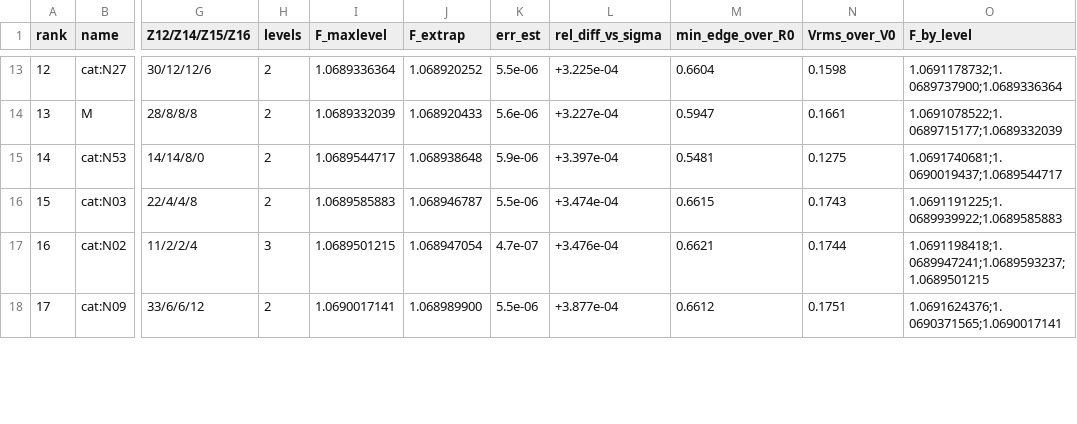
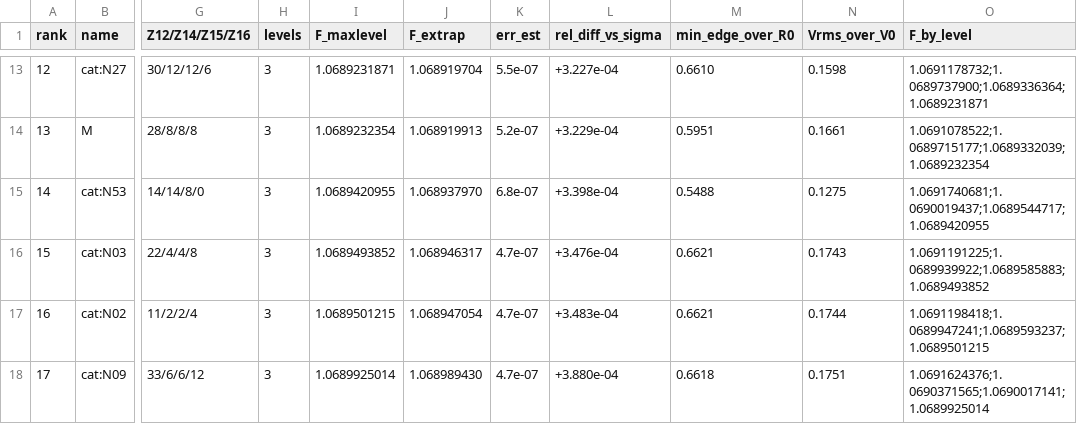
Before and after one commit to basedpolymer/chemistry-open-problems, a CSV file: problems/frank-kasper-dfm-screening/data/dfm_screen_boxrelaxed.csv, drawn as a sheet; only a part is shown, gaps mark what is left out; the diff covers the shown part only; the diff names each change by its address in the sheet, - before the commit and + after, or states it on an @@ line.

```diff
--- a/problems/frank-kasper-dfm-screening/data/dfm_screen_boxrelaxed.csv
+++ b/problems/frank-kasper-dfm-screening/data/dfm_screen_boxrelaxed.csv
-H13:H16 (levels): 2
+H13:H16 (levels): 3
-I13 (F_maxlevel): 1.0689336364
+I13 (F_maxlevel): 1.0689231871
-J13 (F_extrap): 1.068920252
+J13 (F_extrap): 1.068919704
-K13 (err_est): 5.5e-06
+K13 (err_est): 5.5e-07
-L13 (rel_diff_vs_sigma): +3.225e-04
+L13 (rel_diff_vs_sigma): +3.227e-04
-M13 (min_edge_over_R0): 0.6604
+M13 (min_edge_over_R0): 0.6610
-O13 (F_by_level): 1.0691178732;1.0689737900;1.0689336364
+O13 (F_by_level): 1.0691178732;1.0689737900;1.0689336364;1.0689231871
-I14 (F_maxlevel): 1.0689332039
+I14 (F_maxlevel): 1.0689232354
-J14 (F_extrap): 1.068920433
+J14 (F_extrap): 1.068919913
-K14 (err_est): 5.6e-06
+K14 (err_est): 5.2e-07
-L14 (rel_diff_vs_sigma): +3.227e-04
+L14 (rel_diff_vs_sigma): +3.229e-04
-M14 (min_edge_over_R0): 0.5947
+M14 (min_edge_over_R0): 0.5951
-O14 (F_by_level): 1.0691078522;1.0689715177;1.0689332039
+O14 (F_by_level): 1.0691078522;1.0689715177;1.0689332039;1.0689232354
-I15 (F_maxlevel): 1.0689544717
+I15 (F_maxlevel): 1.0689420955
-J15 (F_extrap): 1.068938648
+J15 (F_extrap): 1.068937970
-K15 (err_est): 5.9e-06
+K15 (err_est): 6.8e-07
-L15 (rel_diff_vs_sigma): +3.397e-04
+L15 (rel_diff_vs_sigma): +3.398e-04
-M15 (min_edge_over_R0): 0.5481
+M15 (min_edge_over_R0): 0.5488
-O15 (F_by_level): 1.0691740681;1.0690019437;1.0689544717
+O15 (F_by_level): 1.0691740681;1.0690019437;1.0689544717;1.0689420955
-I16 (F_maxlevel): 1.0689585883
+I16 (F_maxlevel): 1.0689493852
-J16 (F_extrap): 1.068946787
+J16 (F_extrap): 1.068946317
-K16 (err_est): 5.5e-06
+K16 (err_est): 4.7e-07
-L16 (rel_diff_vs_sigma): +3.474e-04
+L16 (rel_diff_vs_sigma): +3.476e-04
-M16 (min_edge_over_R0): 0.6615
+M16 (min_edge_over_R0): 0.6621
-O16 (F_by_level): 1.0691191225;1.0689939922;1.0689585883
+O16 (F_by_level): 1.0691191225;1.0689939922;1.0689585883;1.0689493852
-L17 (rel_diff_vs_sigma): +3.476e-04
+L17 (rel_diff_vs_sigma): +3.483e-04
-H18 (levels): 2
+H18 (levels): 3
-I18 (F_maxlevel): 1.0690017141
+I18 (F_maxlevel): 1.0689925014
-J18 (F_extrap): 1.068989900
+J18 (F_extrap): 1.068989430
-K18 (err_est): 5.5e-06
+K18 (err_est): 4.7e-07
-L18 (rel_diff_vs_sigma): +3.877e-04
+L18 (rel_diff_vs_sigma): +3.880e-04
-M18 (min_edge_over_R0): 0.6612
+M18 (min_edge_over_R0): 0.6618
-O18 (F_by_level): 1.0691624376;1.0690371565;1.0690017141
+O18 (F_by_level): 1.0691624376;1.0690371565;1.0690017141;1.0689925014
```
Also changed, not shown: 161 edited cells elsewhere in this file, 8 other files.
